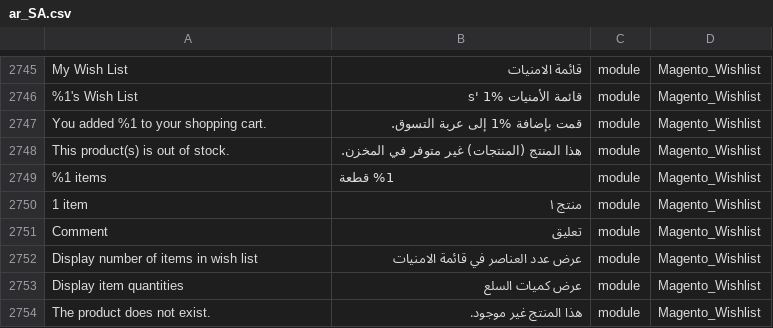
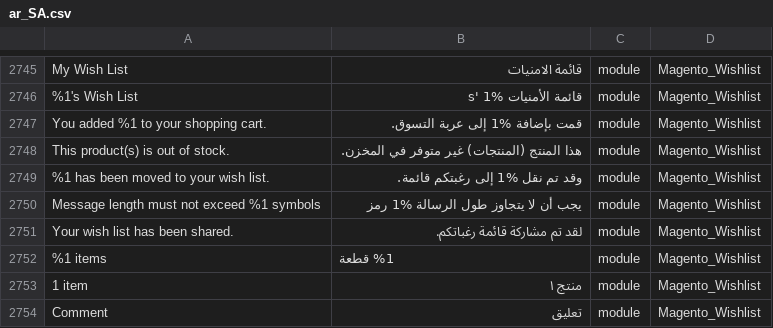
Before and after one commit to Magento2Translations/language_ar_sa, a CSV file: ar_SA.csv, drawn as a sheet; only a part is shown, gaps mark what is left out; the shorter side is filled out with more unchanged rows; the diff names each change by its address in the sheet, - before the commit and + after, or states it on an @@ line.

```diff
--- a/ar_SA.csv
+++ b/ar_SA.csv
+row 2749: %1 has been moved to your wish list. | وقد تم نقل %1 إلى رغبتكم قائمة. | module | Magento_Wishlist
+row 2750: Message length must not exceed %1 symbols | يجب أن لا يتجاوز طول الرسالة %1 رمز | module | Magento_Wishlist
+row 2751: Your wish list has been shared. | لقد تم مشاركة قائمة رغباتكم. | module | Magento_Wishlist
```
Also changed, not shown: 1 other file.
